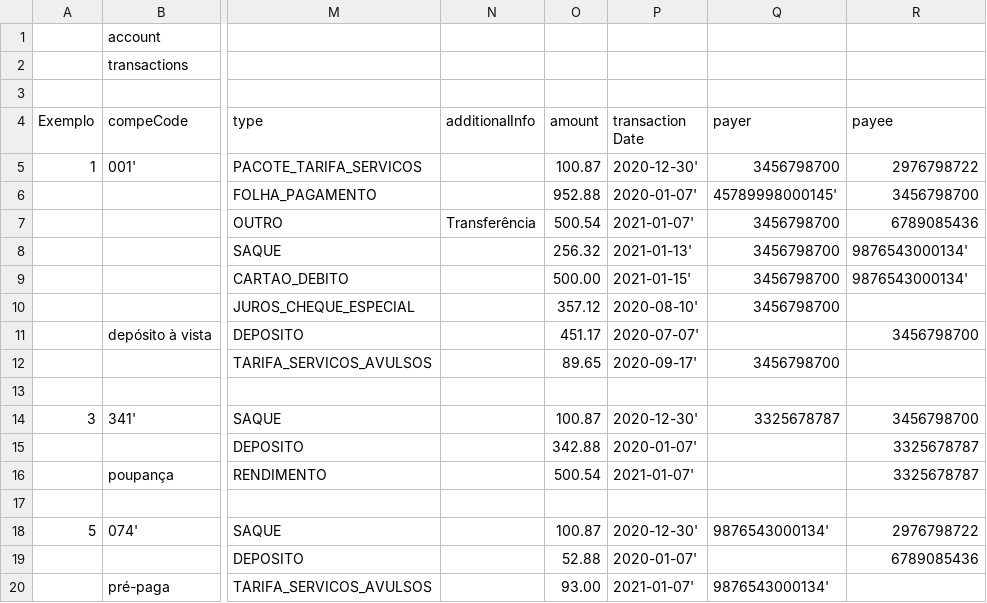
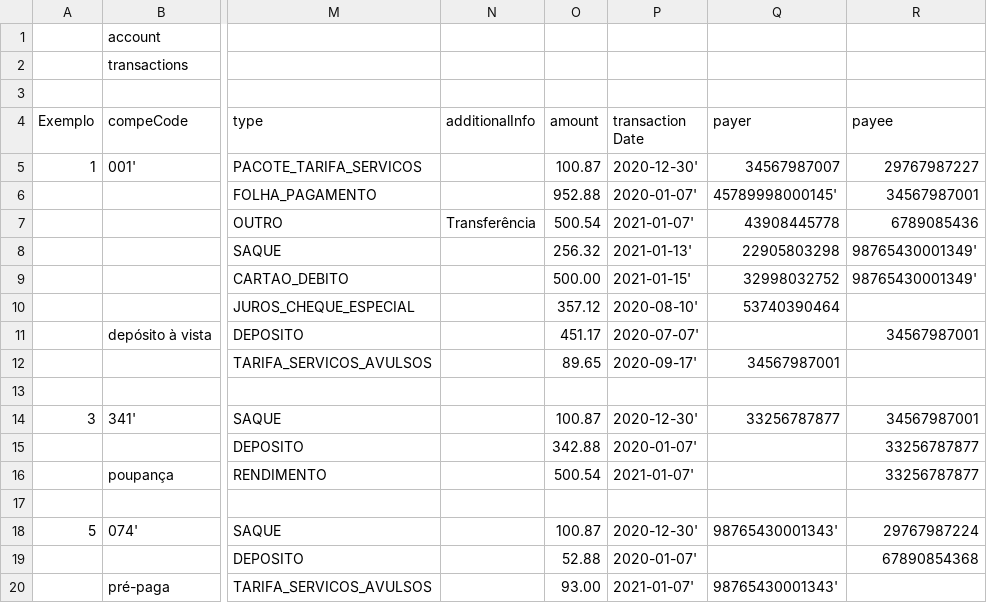
Before and after one commit to GFTOB/areadesenvolvedor-fase2, a CSV file: dictionary/example/examples_accounts_transactions.csv, drawn as a sheet; only a part is shown, gaps mark what is left out; the diff names each change by its address in the sheet, - before the commit and + after, or states it on an @@ line.

```diff
--- a/dictionary/example/examples_accounts_transactions.csv
+++ b/dictionary/example/examples_accounts_transactions.csv
-Q5 (payer): 3456798700
+Q5 (payer): 34567987007
-R5 (payee): 2976798722
+R5 (payee): 29767987227
-R6 (payee): 3456798700
+R6 (payee): 34567987001
-Q7 (payer): 3456798700
+Q7 (payer): 43908445778
-Q8 (payer): 3456798700
+Q8 (payer): 22905803298
-R8:R9 (payee): 9876543000134'
+R8:R9 (payee): 98765430001349'
-Q9 (payer): 3456798700
+Q9 (payer): 32998032752
-Q10 (payer): 3456798700
+Q10 (payer): 53740390464
-R11 (payee): 3456798700
+R11 (payee): 34567987001
-Q12 (payer): 3456798700
+Q12 (payer): 34567987001
-Q14 (payer): 3325678787
+Q14 (payer): 33256787877
-R14 (payee): 3456798700
+R14 (payee): 34567987001
-R15:R16 (payee): 3325678787
+R15:R16 (payee): 33256787877
-Q18 (payer): 9876543000134'
+Q18 (payer): 98765430001343'
-R18 (payee): 2976798722
+R18 (payee): 29767987224
-R19 (payee): 6789085436
+R19 (payee): 67890854368
-Q20 (payer): 9876543000134'
+Q20 (payer): 98765430001343'
```
Also changed, not shown: 5 other files.
